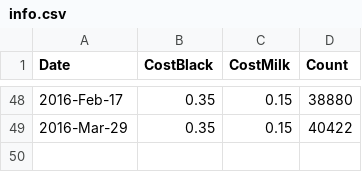
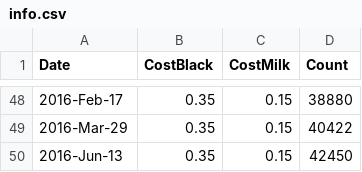
Before and after one commit to lmguzman/CoffeeCoop, a CSV file: coffee_database/info.csv, drawn as a sheet; only a part is shown, gaps mark what is left out; the diff names each change by its address in the sheet, - before the commit and + after, or states it on an @@ line.

```diff
--- a/coffee_database/info.csv
+++ b/coffee_database/info.csv
+row 50: 2016-Jun-13 | 0.35 | 0.15 | 42450
```
Also changed, not shown: coffee_database/consumption.csv, coffee_database/goods.csv, 2 other files.
